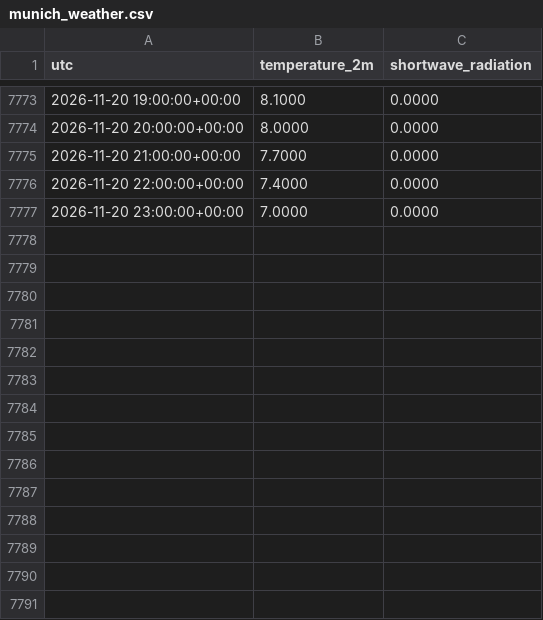
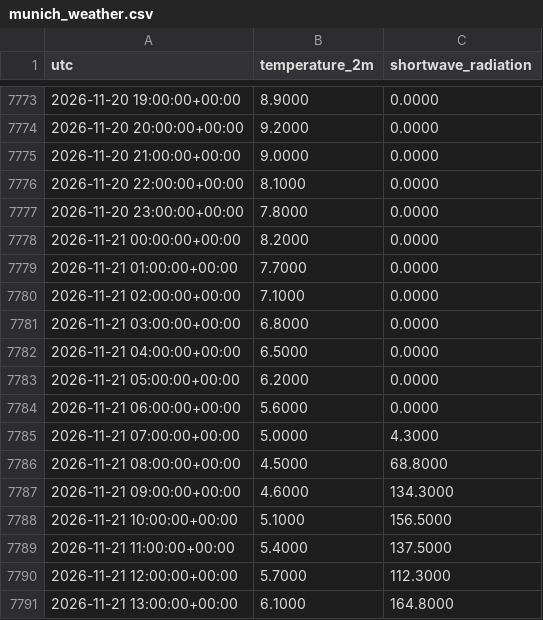
Before and after one commit to Kartgithub6/hexos-energy-optimization, a CSV file: data/feed/munich_weather.csv, drawn as a sheet; only a part is shown, gaps mark what is left out; the diff covers the shown part only.

```diff
--- a/data/feed/munich_weather.csv
+++ b/data/feed/munich_weather.csv
@@ -7773,5 +7773,19 @@ utc,temperature_2m,shortwave_radiation
-2026-11-20 19:00:00+00:00,8.1000,0.0000
-2026-11-20 20:00:00+00:00,8.0000,0.0000
-2026-11-20 21:00:00+00:00,7.7000,0.0000
-2026-11-20 22:00:00+00:00,7.4000,0.0000
-2026-11-20 23:00:00+00:00,7.0000,0.0000
+2026-11-20 19:00:00+00:00,8.9000,0.0000
+2026-11-20 20:00:00+00:00,9.2000,0.0000
+2026-11-20 21:00:00+00:00,9.0000,0.0000
+2026-11-20 22:00:00+00:00,8.1000,0.0000
+2026-11-20 23:00:00+00:00,7.8000,0.0000
+2026-11-21 00:00:00+00:00,8.2000,0.0000
+2026-11-21 01:00:00+00:00,7.7000,0.0000
+2026-11-21 02:00:00+00:00,7.1000,0.0000
+2026-11-21 03:00:00+00:00,6.8000,0.0000
+2026-11-21 04:00:00+00:00,6.5000,0.0000
+2026-11-21 05:00:00+00:00,6.2000,0.0000
+2026-11-21 06:00:00+00:00,5.6000,0.0000
+2026-11-21 07:00:00+00:00,5.0000,4.3000
+2026-11-21 08:00:00+00:00,4.5000,68.8000
+2026-11-21 09:00:00+00:00,4.6000,134.3000
+2026-11-21 10:00:00+00:00,5.1000,156.5000
+2026-11-21 11:00:00+00:00,5.4000,137.5000
+2026-11-21 12:00:00+00:00,5.7000,112.3000
+2026-11-21 13:00:00+00:00,6.1000,164.8000
```
Also changed, not shown: 10 added rows and 32 edited cells elsewhere in this file, data/feed/de_lu_day_ahead.csv, 1 other file.
